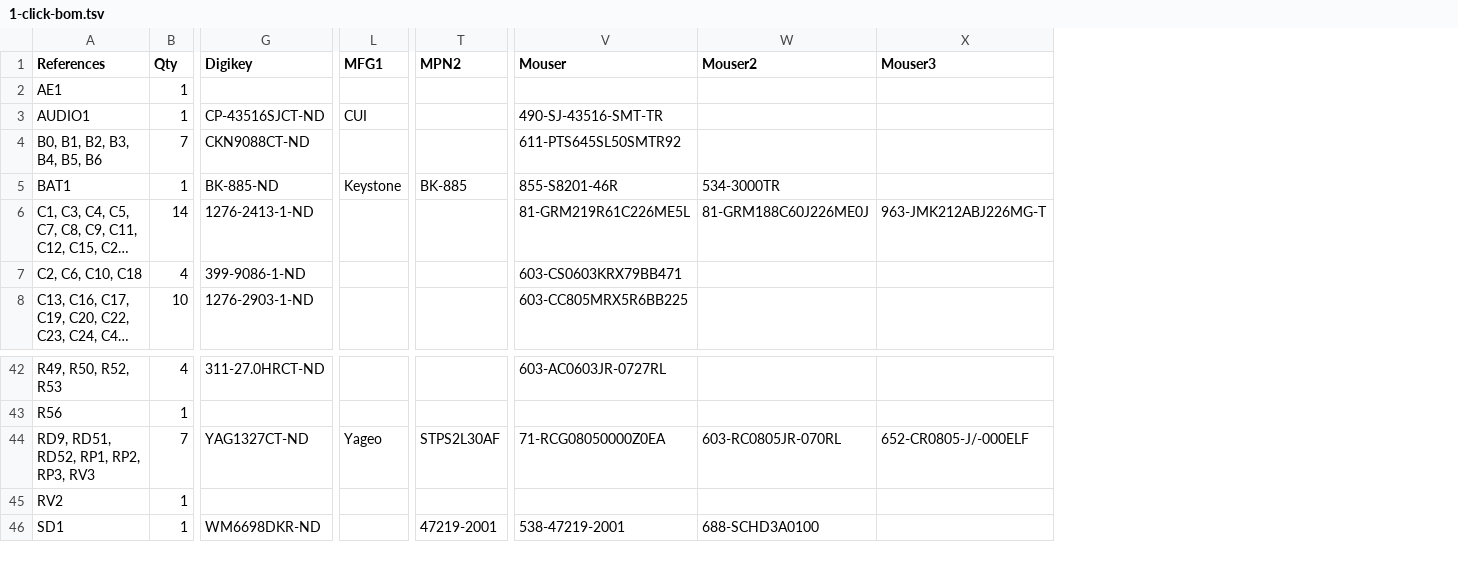
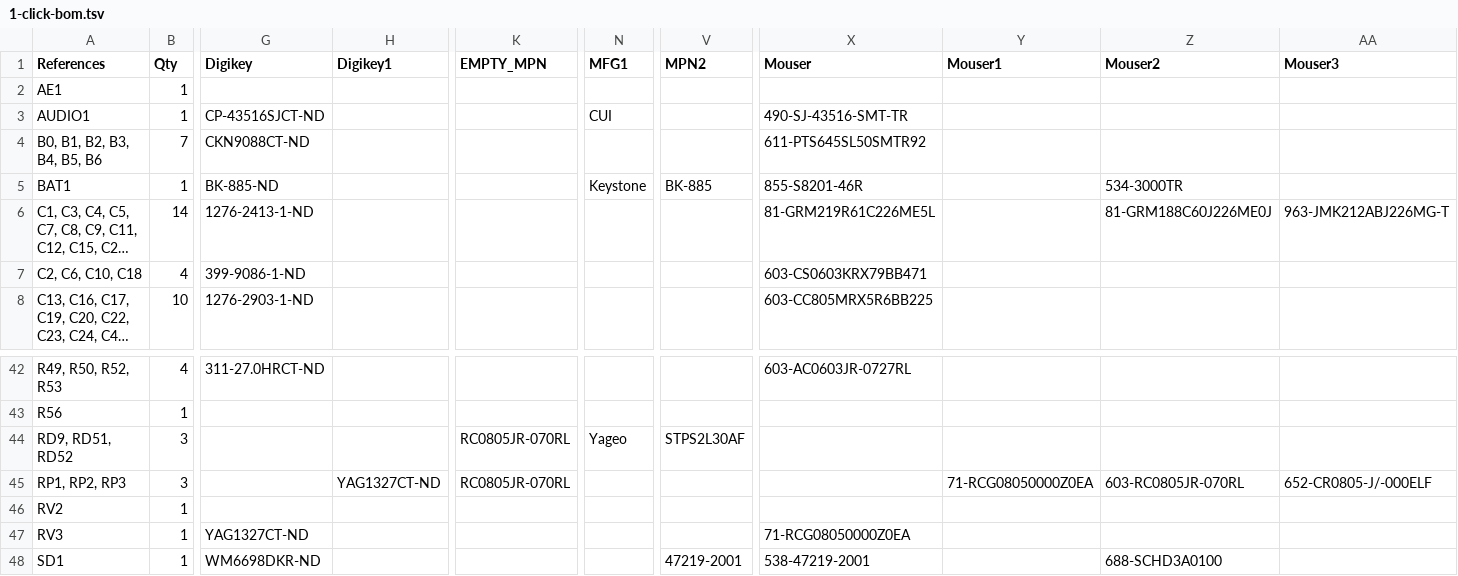
Before and after one commit to emard/ulx3s, a TSV file: 1-click-bom.tsv, drawn as a sheet; only a part is shown, gaps mark what is left out; long unchanged cells end in …; removed rows and columns are numbered as before the commit, all else as after; rows hold the shown columns only; the diff names each change by its address in the sheet, - before the commit and + after, or states it on an @@ line.

```diff
--- a/1-click-bom.tsv
+++ b/1-click-bom.tsv
+column H (Digikey1), empty
+column K (EMPTY_MPN), empty
+column Y (Mouser1), empty
-row 44: RD9, RD51, RD52, RP1, RP2, RP3, RV3 | 7 | YAG1327CT-ND | Yageo | STPS2L30AF | 71-RCG08050000Z0EA | 603-RC0805JR-070RL | 652-CR0805-J/-000ELF
+row 44: RD9, RD51, RD52 | 3 |  |  | RC0805JR-070RL | Yageo | STPS2L30AF
+row 45: RP1, RP2, RP3 | 3 |  | YAG1327CT-ND | RC0805JR-070RL |  |  |  | 71-RCG08050000Z0EA | 603-RC0805JR-070RL | 652-CR0805-J/-000ELF
+row 47: RV3 | 1 | YAG1327CT-ND |  |  |  |  | 71-RCG08050000Z0EA
```
Also changed, not shown: doc/ulx3s_bom.csv.
